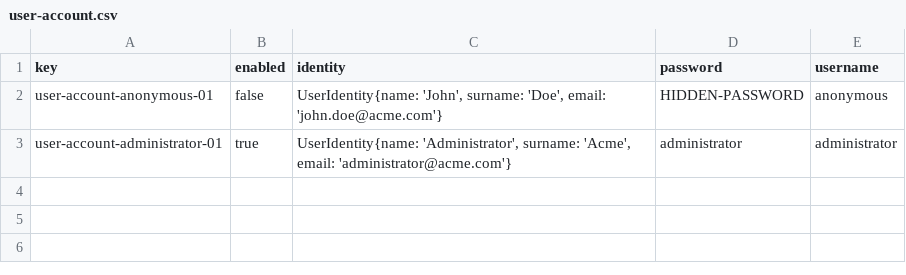
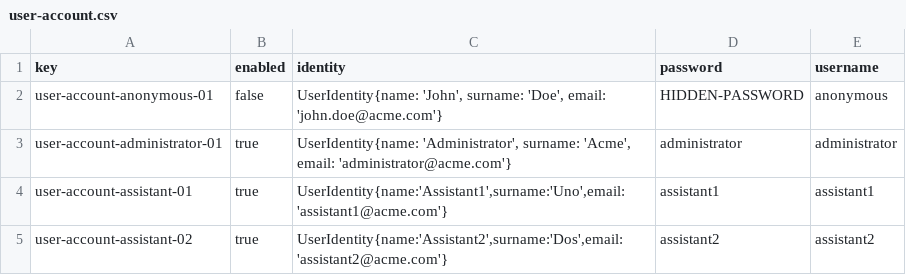
Before and after one commit to IsmaelRuizJurado/Acme-L3-D02-23.1, a CSV file: src/main/webapp/WEB-INF/resources/initial-data/user-account.csv, drawn as a sheet.

Commit message:
Datos de ejemplo de assistant

```diff
--- a/src/main/webapp/WEB-INF/resources/initial-data/user-account.csv
+++ b/src/main/webapp/WEB-INF/resources/initial-data/user-account.csv
@@ -3 +3,3 @@ user-account-anonymous-01,false,"UserIdentity{name: 'John', surname: 'Doe', emai
 user-account-administrator-01,true,"UserIdentity{name: 'Administrator', surname: 'Acme', email: 'administrator@acme.com'}",administrator,administrator
+user-account-assistant-01,true,"UserIdentity{name:'Assistant1',surname:'Uno',email:'assistant1@acme.com'}",assistant1,assistant1
+user-account-assistant-02,true,"UserIdentity{name:'Assistant2',surname:'Dos',email:'assistant2@acme.com'}",assistant2,assistant2
```
Also changed, not shown: 1 other file.
